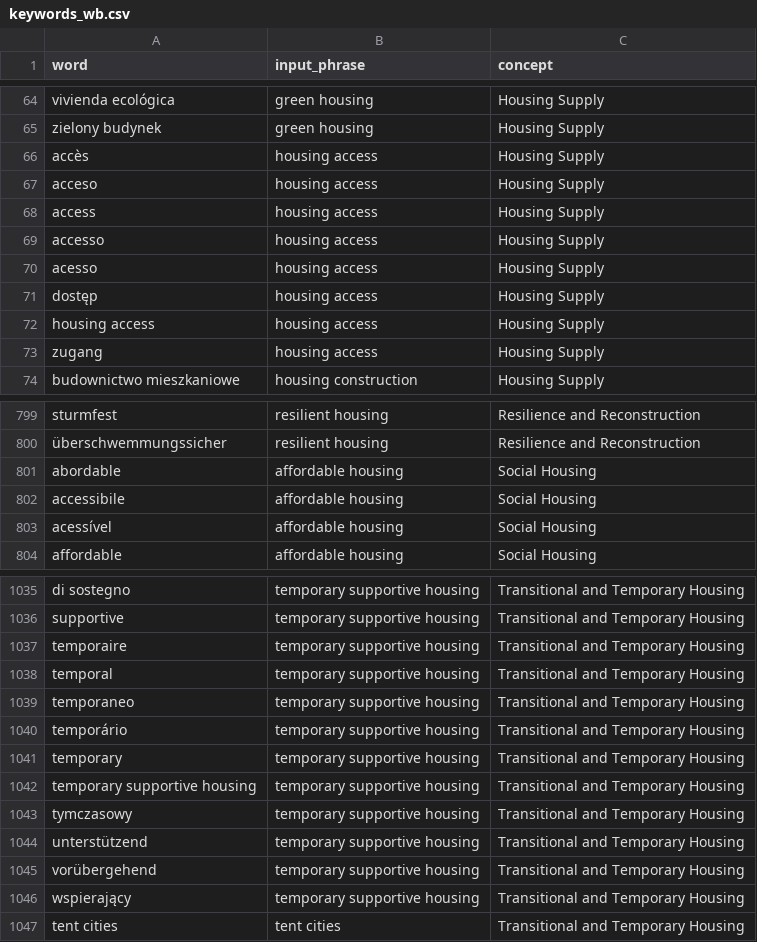
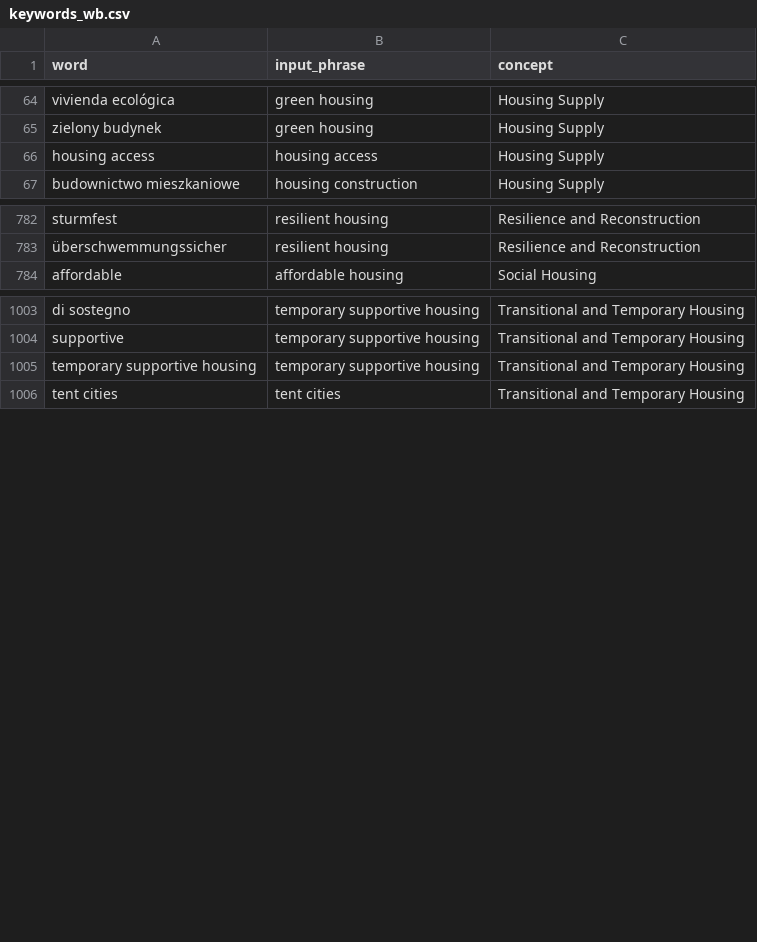
Before and after one commit to akmiller01/HFHI-virtual-policy-marker, a CSV file: input/keywords_wb.csv, drawn as a sheet; only a part is shown, gaps mark what is left out; the diff covers the shown part only; the diff names each change by its address in the sheet, - before the commit and + after, or states it on an @@ line.

```diff
--- a/input/keywords_wb.csv
+++ b/input/keywords_wb.csv
-row 66: accès | housing access | Housing Supply
-row 67: acceso | housing access | Housing Supply
-row 68: access | housing access | Housing Supply
-row 69: accesso | housing access | Housing Supply
-row 70: acesso | housing access | Housing Supply
-row 71: dostęp | housing access | Housing Supply
-row 73: zugang | housing access | Housing Supply
-row 801: abordable | affordable housing | Social Housing
-row 802: accessibile | affordable housing | Social Housing
-row 803: acessível | affordable housing | Social Housing
-row 1037: temporaire | temporary supportive housing | Transitional and Temporary Housing
-row 1038: temporal | temporary supportive housing | Transitional and Temporary Housing
-row 1039: temporaneo | temporary supportive housing | Transitional and Temporary Housing
-row 1040: temporário | temporary supportive housing | Transitional and Temporary Housing
-row 1041: temporary | temporary supportive housing | Transitional and Temporary Housing
-row 1043: tymczasowy | temporary supportive housing | Transitional and Temporary Housing
-row 1044: unterstützend | temporary supportive housing | Transitional and Temporary Housing
-row 1045: vorübergehend | temporary supportive housing | Transitional and Temporary Housing
-row 1046: wspierający | temporary supportive housing | Transitional and Temporary Housing
```
Also changed, not shown: 22 removed rows elsewhere in this file, 4 other files.
